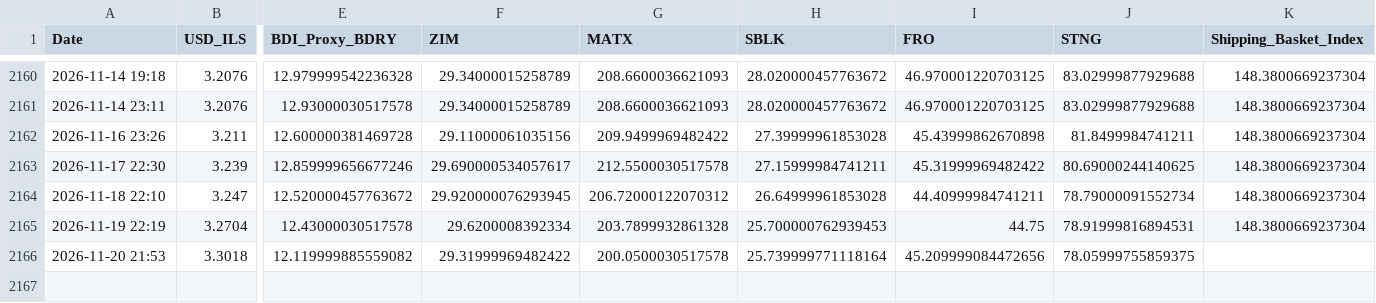
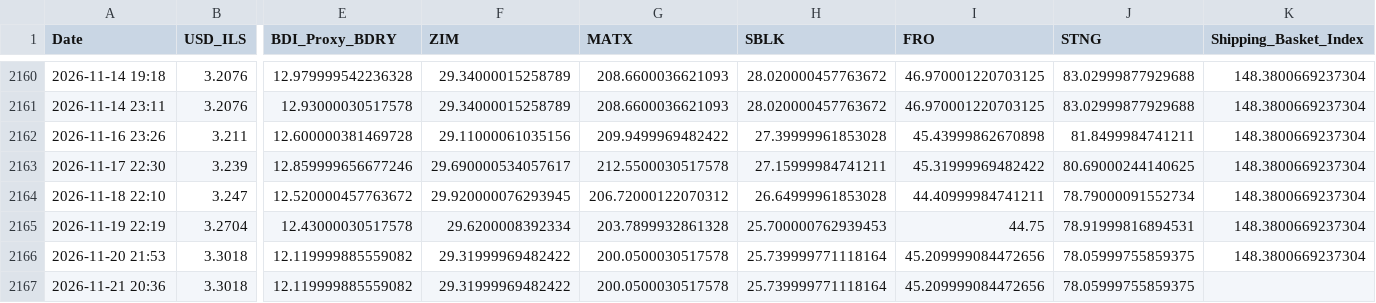
Before and after one commit to AshKatzEm/logistics-cost, a CSV file: shipping_ticker_data.csv, drawn as a sheet; only a part is shown, gaps mark what is left out; rows hold the shown columns only; the diff names each change by its address in the sheet, - before the commit and + after, or states it on an @@ line.

```diff
--- a/shipping_ticker_data.csv
+++ b/shipping_ticker_data.csv
-K2166 (Shipping_Basket_Index): (empty)
+K2166 (Shipping_Basket_Index): 148.3800669237304
+row 2167: 2026-11-21 20:36 | 3.3018 | 12.119999885559082 | 29.31999969482422 | 200.0500030517578 | 25.739999771118164 | 45.209999084472656 | 78.05999755859375
```
